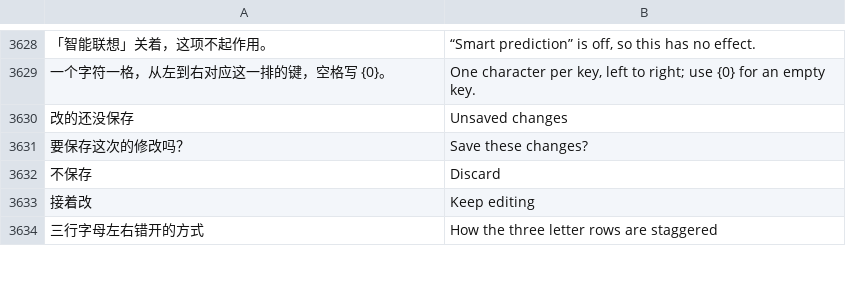
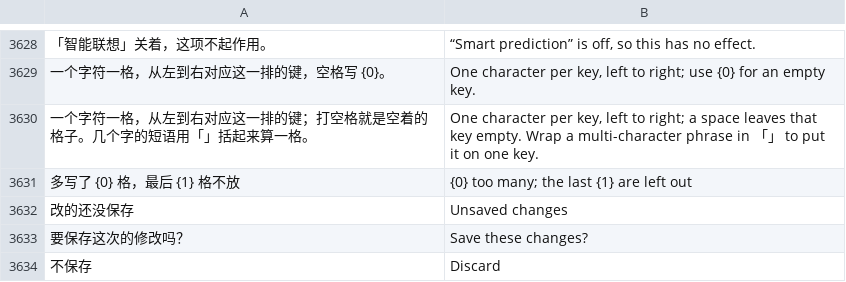
Before and after one commit to 005-801/CyIME, a TSV file: app/src/main/assets/i18n/en.tsv, drawn as a sheet; only a part is shown, gaps mark what is left out; the shorter side is filled out with more unchanged rows; the diff names each change by its address in the sheet, - before the commit and + after, or states it on an @@ line.

Commit message:
fix(按键符号): 整排输入打空格就是空位，不用打 □；短语用「」括起来
用户 11-19：空格子要打 □ 反人类；填的时候空格被忽略，和「留空不放符号」矛盾。现在一个字符一格，半角、全角空格都是空着的格子，前后的空格也算，不再去掉；几个字的短语用「」括起来算一格（「」里只有一个字或没有字时，「」是普通符号）。每行下面照键盘排出这一行读成什么，写多了提示最后几格不放。

```diff
--- a/app/src/main/assets/i18n/en.tsv
+++ b/app/src/main/assets/i18n/en.tsv
+row 3630: 一个字符一格，从左到右对应这一排的键；打空格就是空着的格子。几个字的短语用「」括起来算一格。 | One character per key, left to right; a space leaves that key empty. Wrap a multi-character phrase in 「」 to put it on one key.
+row 3631: 多写了 {0} 格，最后 {1} 格不放 | {0} too many; the last {1} are left out
```
Also changed, not shown: 3 other files.
